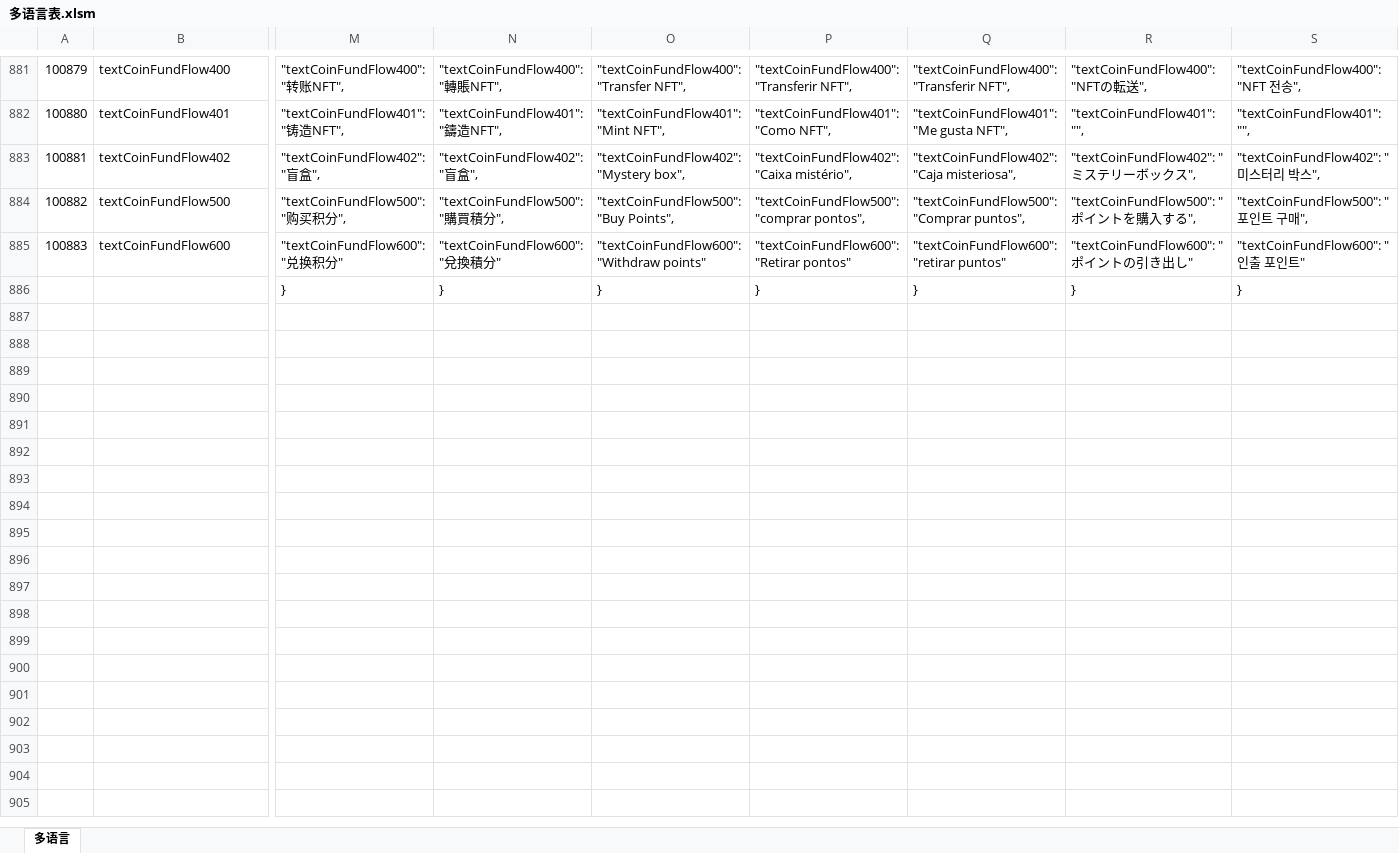
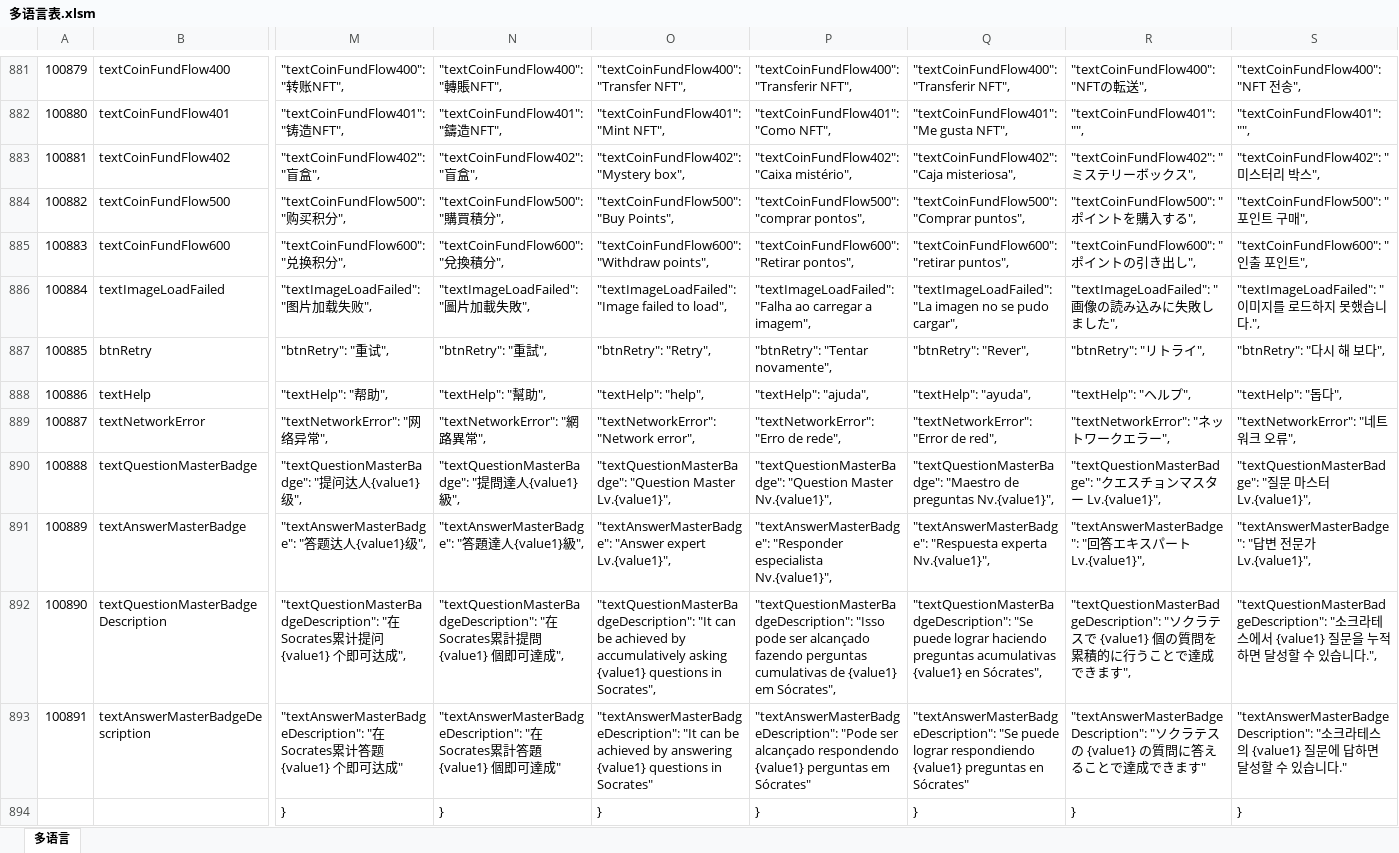
Before and after one commit to liujianyu57/socrates-lang, an Excel workbook: 多语言表.xlsm, sheet 多语言, drawn as a sheet; only a part is shown, gaps mark what is left out; values as stored, in another font and other column widths than the file's, no borders; charts and pictures and conditional formats not drawn; rows hold the shown columns only; the diff covers the shown part only; the diff names each change by its address in the sheet, - before the commit and + after, or states it on an @@ line.

```diff
--- a/多语言表.xlsm (sheet 多语言)
+++ b/多语言表.xlsm (sheet 多语言)
-M885: "textCoinFundFlow600": "兑换积分"
+M885: "textCoinFundFlow600": "兑换积分",
-N885: "textCoinFundFlow600": "兌換積分"
+N885: "textCoinFundFlow600": "兌換積分",
-O885: "textCoinFundFlow600": "Withdraw points"
+O885: "textCoinFundFlow600": "Withdraw points",
-P885: "textCoinFundFlow600": "Retirar pontos"
+P885: "textCoinFundFlow600": "Retirar pontos",
-Q885: "textCoinFundFlow600": "retirar puntos"
+Q885: "textCoinFundFlow600": "retirar puntos",
-R885: "textCoinFundFlow600": "ポイントの引き出し"
+R885: "textCoinFundFlow600": "ポイントの引き出し",
-S885: "textCoinFundFlow600": "인출 포인트"
+S885: "textCoinFundFlow600": "인출 포인트",
+row 886: 100884 | textImageLoadFailed | "textImageLoadFailed": "图片加载失败", | "textImageLoadFailed": "圖片加載失敗", | "textImageLoadFailed": "Image failed to load", | "textImageLoadFailed": "Falha ao carregar a imagem", | "textImageLoadFailed": "La imagen no se pudo cargar", | "textImageLoadFailed": "画像の読み込みに失敗しました", | "textImageLoadFailed": "이미지를 로드하지 못했습니다.",
+row 887: 100885 | btnRetry | "btnRetry": "重试", | "btnRetry": "重試", | "btnRetry": "Retry", | "btnRetry": "Tentar novamente", | "btnRetry": "Rever", | "btnRetry": "リトライ", | "btnRetry": "다시 해 보다",
+row 888: 100886 | textHelp | "textHelp": "帮助", | "textHelp": "幫助", | "textHelp": "help", | "textHelp": "ajuda", | "textHelp": "ayuda", | "textHelp": "ヘルプ", | "textHelp": "돕다",
+row 889: 100887 | textNetworkError | "textNetworkError": "网络异常", | "textNetworkError": "網路異常", | "textNetworkError": "Network error", | "textNetworkError": "Erro de rede", | "textNetworkError": "Error de red", | "textNetworkError": "ネットワークエラー", | "textNetworkError": "네트워크 오류",
+row 890: 100888 | textQuestionMasterBadge | "textQuestionMasterBadge": "提问达人{value1}级", | "textQuestionMasterBadge": "提問達人{value1}級", | "textQuestionMasterBadge": "Question Master Lv.{value1}", | "textQuestionMasterBadge": "Question Master Nv.{value1}", | "textQuestionMasterBadge": "Maestro de preguntas Nv.{value1}", | "textQuestionMasterBadge": "クエスチョンマスター Lv.{value1}", | "textQuestionMasterBadge": "질문 마스터 Lv.{value1}",
+row 891: 100889 | textAnswerMasterBadge | "textAnswerMasterBadge": "答题达人{value1}级", | "textAnswerMasterBadge": "答題達人{value1}級", | "textAnswerMasterBadge": "Answer expert Lv.{value1}", | "textAnswerMasterBadge": "Responder especialista Nv.{value1}", | "textAnswerMasterBadge": "Respuesta experta Nv.{value1}", | "textAnswerMasterBadge": "回答エキスパート Lv.{value1}", | "textAnswerMasterBadge": "답변 전문가 Lv.{value1}",
+row 892: 100890 | textQuestionMasterBadgeDescription | "textQuestionMasterBadgeDescription": "在Socrates累计提问 {value1} 个即可达成", | "textQuestionMasterBadgeDescription": "在Socrates累計提問 {value1} 個即可達成", | "textQuestionMasterBadgeDescription": "It can be achieved by accumulatively asking {value1} questions in Socrates", | "textQuestionMasterBadgeDescription": "Isso pode ser alcançado fazendo perguntas cumulativas de {value1} em Sócrates", | "textQuestionMasterBadgeDescription": "Se puede lograr haciendo preguntas acumulativas {value1} en Sócrates", | "textQuestionMasterBadgeDescription": "ソクラテスで {value1} 個の質問を累積的に行うことで達成できます", | "textQuestionMasterBadgeDescription": "소크라테스에서 {value1} 질문을 누적하면 달성할 수 있습니다.",
+row 893: 100891 | textAnswerMasterBadgeDescription | "textAnswerMasterBadgeDescription": "在Socrates累计答题 {value1} 个即可达成" | "textAnswerMasterBadgeDescription": "在Socrates累計答題 {value1} 個即可達成" | "textAnswerMasterBadgeDescription": "It can be achieved by answering {value1} questions in Socrates" | "textAnswerMasterBadgeDescription": "Pode ser alcançado respondendo {value1} perguntas em Sócrates" | "textAnswerMasterBadgeDescription": "Se puede lograr respondiendo {value1} preguntas en Sócrates" | "textAnswerMasterBadgeDescription": "ソクラテスの {value1} の質問に答えることで達成できます" | "textAnswerMasterBadgeDescription": "소크라테스의 {value1} 질문에 답하면 달성할 수 있습니다."
```
Also changed, not shown: 2 edited cells elsewhere in this sheet, formulas that keep their value, 9 other files.
